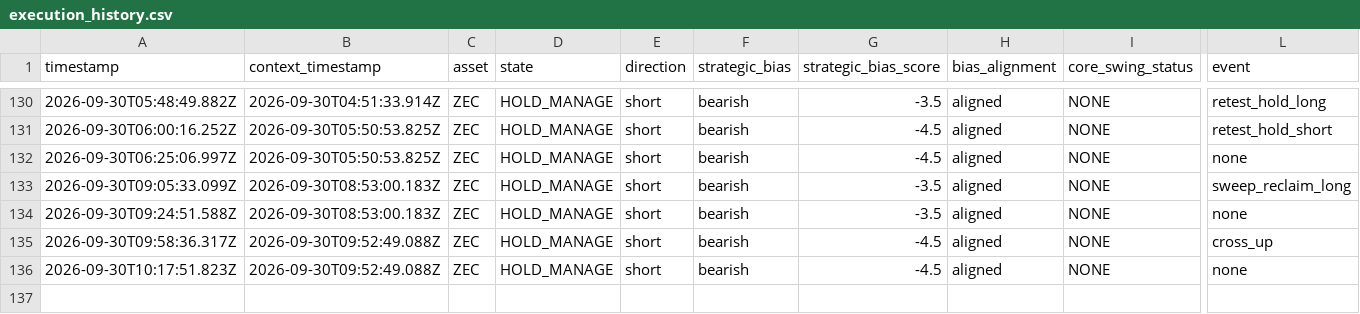
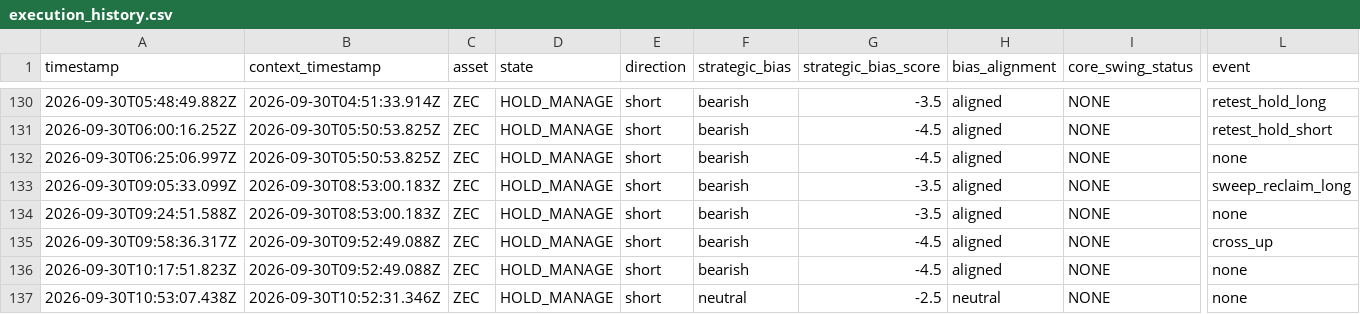
Before and after one commit to themooje412/btc-market-data-collector, a CSV file: assets/zec/execution_history.csv, drawn as a sheet; only a part is shown, gaps mark what is left out; rows hold the shown columns only; the diff names each change by its address in the sheet, - before the commit and + after, or states it on an @@ line.

```diff
--- a/assets/zec/execution_history.csv
+++ b/assets/zec/execution_history.csv
+row 137: 2026-09-30T10:53:07.438Z | 2026-09-30T10:52:31.346Z | ZEC | HOLD_MANAGE | short | neutral | -2.5 | neutral | NONE | none
```
Also changed, not shown: assets/eth/execution_history.csv, assets/sol/execution_history.csv, 13 other files.
